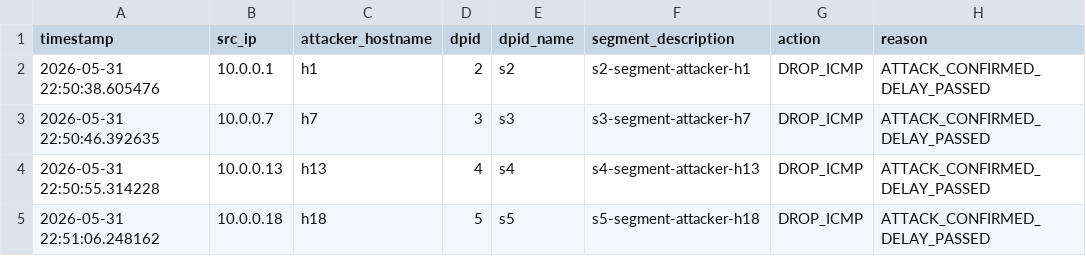
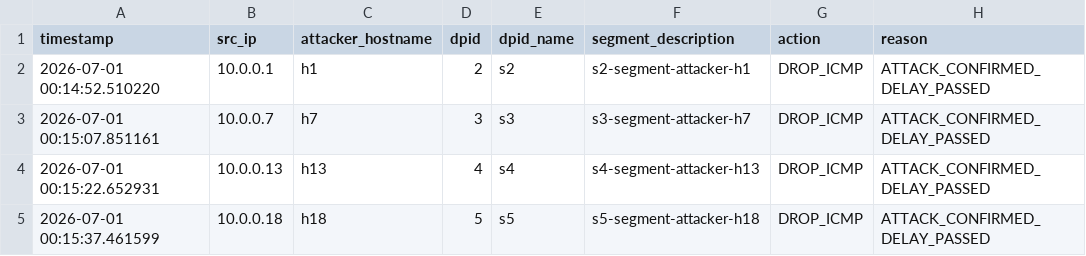
Before and after one commit to anggapbwr/sdn-icmp, a CSV file: logs/archive/ddos/mitigation_events.csv, drawn as a sheet; only a part is shown; the diff names each change by its address in the sheet, - before the commit and + after, or states it on an @@ line.

```diff
--- a/logs/archive/ddos/mitigation_events.csv
+++ b/logs/archive/ddos/mitigation_events.csv
-A2 (timestamp): 2026-05-31 22:50:38.605476
+A2 (timestamp): 2026-07-01 00:14:52.510220
-A3 (timestamp): 2026-05-31 22:50:46.392635
+A3 (timestamp): 2026-07-01 00:15:07.851161
-A4 (timestamp): 2026-05-31 22:50:55.314228
+A4 (timestamp): 2026-07-01 00:15:22.652931
-A5 (timestamp): 2026-05-31 22:51:06.248162
+A5 (timestamp): 2026-07-01 00:15:37.461599
```
Also changed, not shown: 59 other files.
